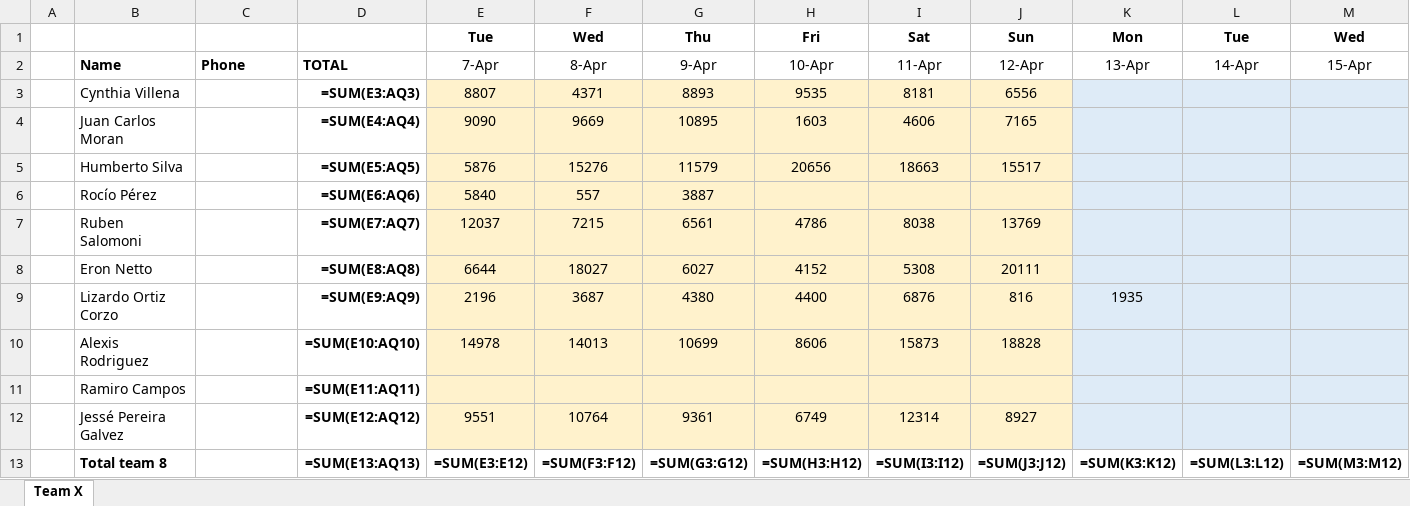
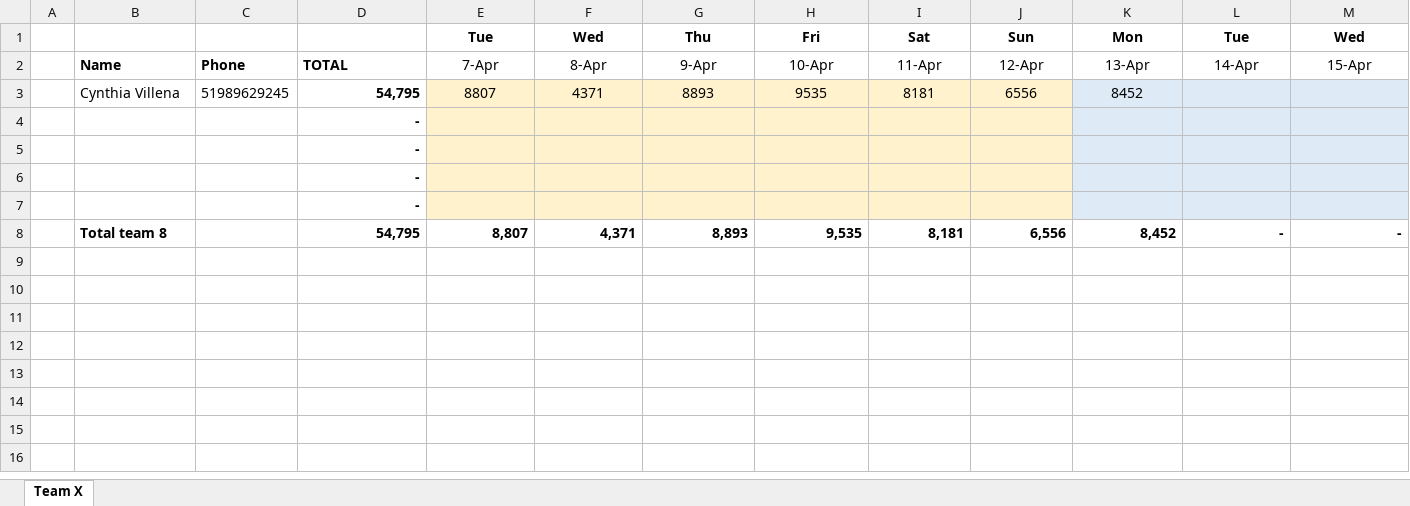
Before and after one commit to eronbfr/Team-8-STC-Nokia, an Excel workbook: step-tracking_Team8.xlsx, sheet Team X, drawn as a sheet; only a part is shown; values as stored, in another font and other column widths than the file's, no borders; formulas without a stored value are shown as written; removed rows and columns are numbered as before the commit, all else as after; rows hold the shown columns only; the diff names each change by its address in the sheet, - before the commit and + after, or states it on an @@ line.

Commit message:
Update step-tracking spreadsheet via dashboard

```diff
--- a/step-tracking_Team8.xlsx (sheet Team X)
+++ b/step-tracking_Team8.xlsx (sheet Team X)
-C3: (empty)
+C3: 51989629245
-D3: =SUM(E3:AQ3)
+D3: 54,795
-K3: (empty)
+K3: 8452
-row 4:  | Juan Carlos Moran |  | =SUM(E4:AQ4) | 9090 | 9669 | 10895 | 1603 | 4606 | 7165
-row 5:  | Humberto Silva |  | =SUM(E5:AQ5) | 5876 | 15276 | 11579 | 20656 | 18663 | 15517
-row 6:  | Rocío Pérez |  | =SUM(E6:AQ6) | 5840 | 557 | 3887
-row 7:  | Ruben Salomoni |  | =SUM(E7:AQ7) | 12037 | 7215 | 6561 | 4786 | 8038 | 13769
-row 8:  | Eron Netto |  | =SUM(E8:AQ8) | 6644 | 18027 | 6027 | 4152 | 5308 | 20111
-row 9:  | Lizardo Ortiz Corzo |  | =SUM(E9:AQ9) | 2196 | 3687 | 4380 | 4400 | 6876 | 816 | 1935
-row 10:  | Alexis Rodriguez |  | =SUM(E10:AQ10) | 14978 | 14013 | 10699 | 8606 | 15873 | 18828
-row 11:  | Ramiro Campos |  | =SUM(E11:AQ11)
-row 12:  | Jessé Pereira Galvez |  | =SUM(E12:AQ12) | 9551 | 10764 | 9361 | 6749 | 12314 | 8927
-row 13:  | Total team 8 |  | =SUM(E13:AQ13) | =SUM(E3:E12) | =SUM(F3:F12) | =SUM(G3:G12) | =SUM(H3:H12) | =SUM(I3:I12) | =SUM(J3:J12) | =SUM(K3:K12) | =SUM(L3:L12) | =SUM(M3:M12)
+row 4:  |  |  | -
+row 5:  |  |  | -
+row 6:  |  |  | -
+row 7:  |  |  | -
+row 8:  | Total team 8 |  | 54,795 | 8,807 | 4,371 | 8,893 | 9,535 | 8,181 | 6,556 | 8,452 | - | -
```
